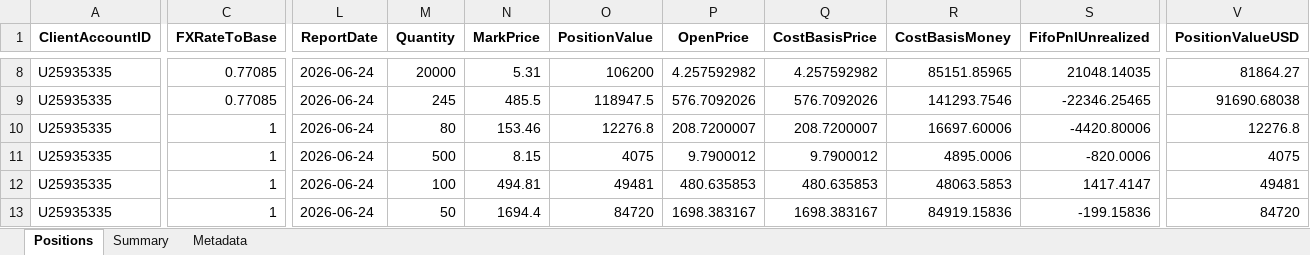
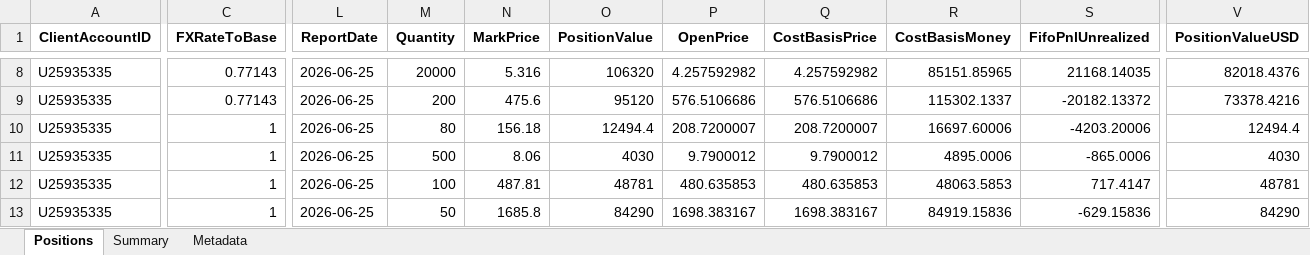
Before and after one commit to timelyrain/timeless-workspace, an Excel workbook: projects/fetch-ibkr-positions.xlsx, sheet Positions, drawn as a sheet; only a part is shown, gaps mark what is left out; values as stored, in another font and other column widths than the file's, no borders; the diff covers the shown part only; the diff names each change by its address in the sheet, - before the commit and + after, or states it on an @@ line.

```diff
--- a/projects/fetch-ibkr-positions.xlsx (sheet Positions)
+++ b/projects/fetch-ibkr-positions.xlsx (sheet Positions)
-C8:C9 (FXRateToBase): 0.77085
+C8:C9 (FXRateToBase): 0.77143
-L8:L13 (ReportDate): 2026-06-24
+L8:L13 (ReportDate): 2026-06-25
-N8 (MarkPrice): 5.31
+N8 (MarkPrice): 5.316
-O8 (PositionValue): 106200
+O8 (PositionValue): 106320
-S8 (FifoPnlUnrealized): 21048.14035
+S8 (FifoPnlUnrealized): 21168.14035
-V8 (PositionValueUSD): 81864.27
+V8 (PositionValueUSD): 82018.4376
-M9 (Quantity): 245
+M9 (Quantity): 200
-N9 (MarkPrice): 485.5
+N9 (MarkPrice): 475.6
-O9 (PositionValue): 118947.5
+O9 (PositionValue): 95120
-P9 (OpenPrice): 576.7092026
+P9 (OpenPrice): 576.5106686
-Q9 (CostBasisPrice): 576.7092026
+Q9 (CostBasisPrice): 576.5106686
-R9 (CostBasisMoney): 141293.7546
+R9 (CostBasisMoney): 115302.1337
-S9 (FifoPnlUnrealized): -22346.25465
+S9 (FifoPnlUnrealized): -20182.13372
-V9 (PositionValueUSD): 91690.68038
+V9 (PositionValueUSD): 73378.4216
-N10 (MarkPrice): 153.46
+N10 (MarkPrice): 156.18
-O10 (PositionValue): 12276.8
+O10 (PositionValue): 12494.4
-S10 (FifoPnlUnrealized): -4420.80006
+S10 (FifoPnlUnrealized): -4203.20006
-V10 (PositionValueUSD): 12276.8
+V10 (PositionValueUSD): 12494.4
-N11 (MarkPrice): 8.15
+N11 (MarkPrice): 8.06
-O11 (PositionValue): 4075
+O11 (PositionValue): 4030
-S11 (FifoPnlUnrealized): -820.0006
+S11 (FifoPnlUnrealized): -865.0006
-V11 (PositionValueUSD): 4075
+V11 (PositionValueUSD): 4030
-N12 (MarkPrice): 494.81
+N12 (MarkPrice): 487.81
-O12 (PositionValue): 49481
+O12 (PositionValue): 48781
-S12 (FifoPnlUnrealized): 1417.4147
+S12 (FifoPnlUnrealized): 717.4147
-V12 (PositionValueUSD): 49481
+V12 (PositionValueUSD): 48781
-N13 (MarkPrice): 1694.4
+N13 (MarkPrice): 1685.8
-O13 (PositionValue): 84720
+O13 (PositionValue): 84290
-S13 (FifoPnlUnrealized): -199.15836
+S13 (FifoPnlUnrealized): -629.15836
-V13 (PositionValueUSD): 84720
+V13 (PositionValueUSD): 84290
```
Also changed, not shown: 84 edited cells elsewhere in this sheet, sheet Summary, sheet Metadata, 1 other file.
